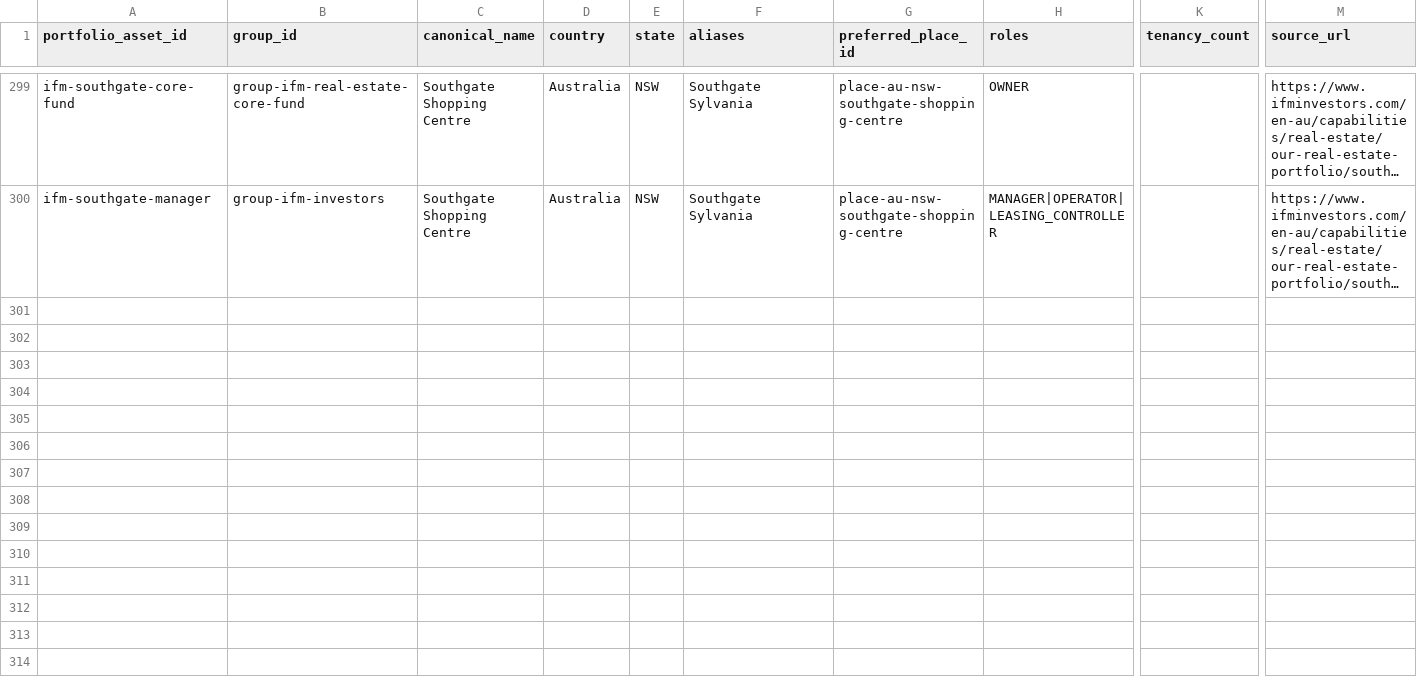
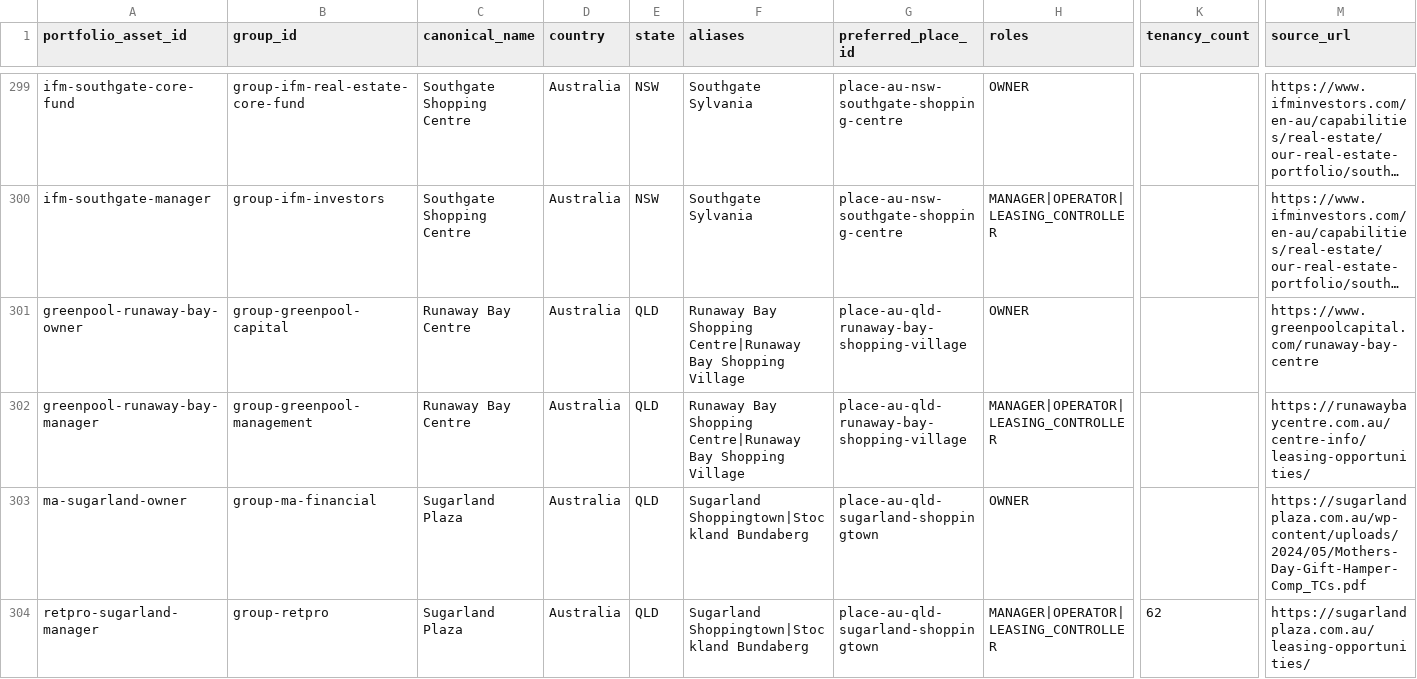
Before and after one commit to aydennicolle-cyber/opsm-store-locator, a CSV file: data/property_portfolio_assets.csv, drawn as a sheet; only a part is shown, gaps mark what is left out; long unchanged cells end in …; rows hold the shown columns only; the diff names each change by its address in the sheet, - before the commit and + after, or states it on an @@ line.

Commit message:
Research Runaway Bay and Sugarland portfolios

```diff
--- a/data/property_portfolio_assets.csv
+++ b/data/property_portfolio_assets.csv
+row 301: greenpool-runaway-bay-owner | group-greenpool-capital | Runaway Bay Centre | Australia | QLD | Runaway Bay Shopping Centre|Runaway Bay Shopping Village | place-au-qld-runaway-bay-shopping-village | OWNER |  | https://www.greenpoolcapital.com/runaway-bay-centre
+row 302: greenpool-runaway-bay-manager | group-greenpool-management | Runaway Bay Centre | Australia | QLD | Runaway Bay Shopping Centre|Runaway Bay Shopping Village | place-au-qld-runaway-bay-shopping-village | MANAGER|OPERATOR|LEASING_CONTROLLER |  | https://runawaybaycentre.com.au/centre-info/leasing-opportunities/
+row 303: ma-sugarland-owner | group-ma-financial | Sugarland Plaza | Australia | QLD | Sugarland Shoppingtown|Stockland Bundaberg | place-au-qld-sugarland-shoppingtown | OWNER |  | https://sugarlandplaza.com.au/wp-content/uploads/2024/05/Mothers-Day-Gift-Hamper-Comp_TCs.pdf
+row 304: retpro-sugarland-manager | group-retpro | Sugarland Plaza | Australia | QLD | Sugarland Shoppingtown|Stockland Bundaberg | place-au-qld-sugarland-shoppingtown | MANAGER|OPERATOR|LEASING_CONTROLLER | 62 | https://sugarlandplaza.com.au/leasing-opportunities/
```
Also changed, not shown: data/place_canonical_overrides.csv, data/property_attributes.csv, 11 other files.
